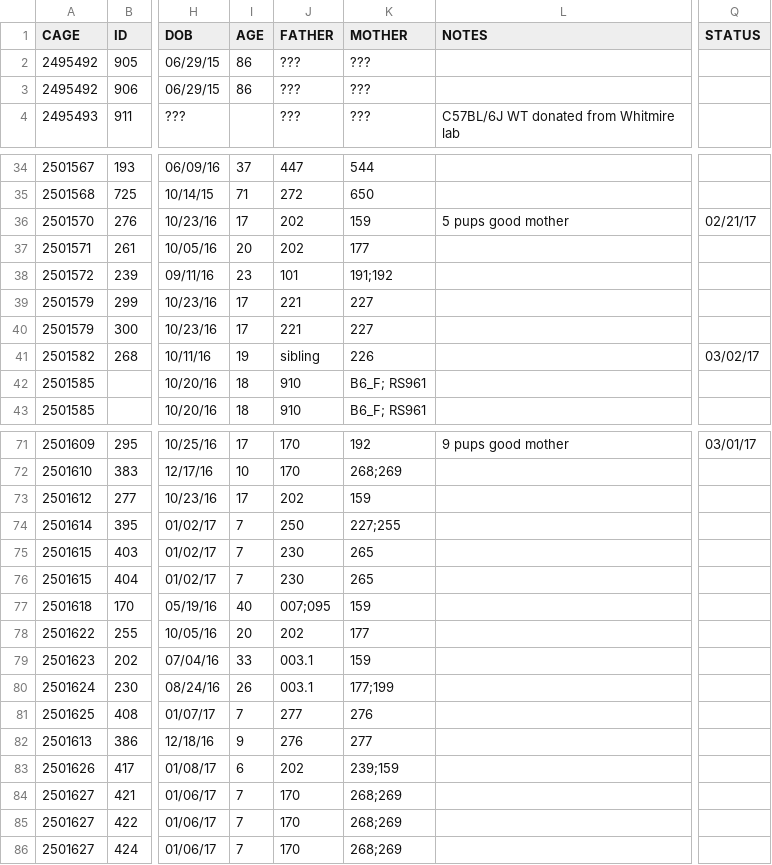
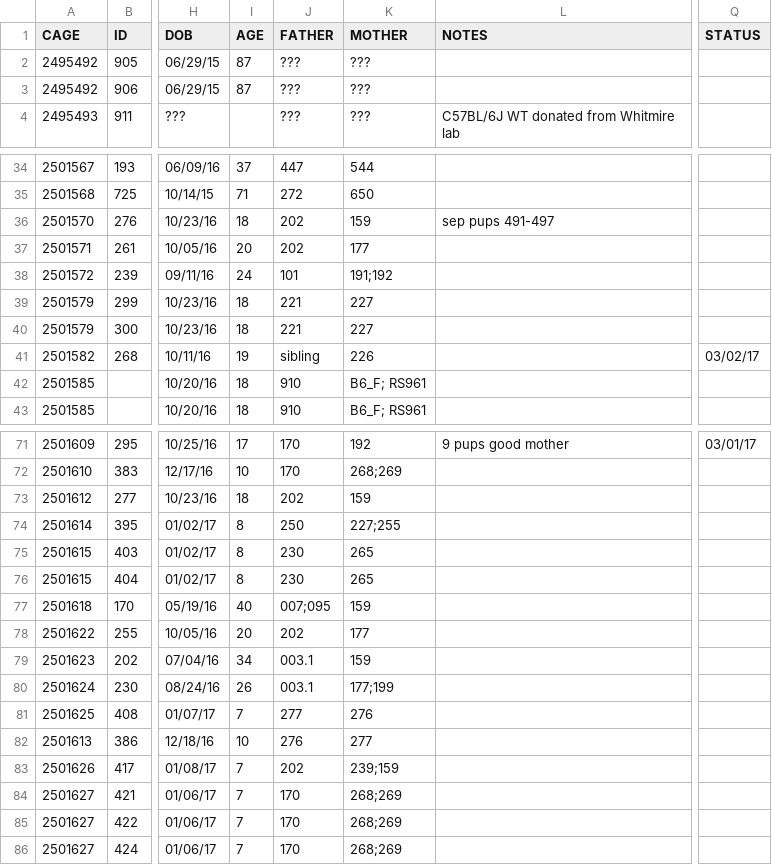
Before and after one commit to qzhanglab/animal_tracking, a CSV file: master_animal_list.csv, drawn as a sheet; only a part is shown, gaps mark what is left out; the diff covers the shown part only; the diff names each change by its address in the sheet, - before the commit and + after, or states it on an @@ line.

```diff
--- a/master_animal_list.csv
+++ b/master_animal_list.csv
-I2:I3 (AGE): 86
+I2:I3 (AGE): 87
-I36 (AGE): 17
+I36 (AGE): 18
-L36 (NOTES): 5 pups good mother
+L36 (NOTES): sep pups 491-497
-Q36 (STATUS): 02/21/17
+Q36 (STATUS): (empty)
-I38 (AGE): 23
+I38 (AGE): 24
-I39:I40 (AGE): 17
+I39:I40 (AGE): 18
-I73 (AGE): 17
+I73 (AGE): 18
-I74:I76 (AGE): 7
+I74:I76 (AGE): 8
-I79 (AGE): 33
+I79 (AGE): 34
-I82 (AGE): 9
+I82 (AGE): 10
-I83 (AGE): 6
+I83 (AGE): 7
```
Also changed, not shown: 3 added rows, 1 removed row and 14 edited cells elsewhere in this file, sac_archive.csv.
